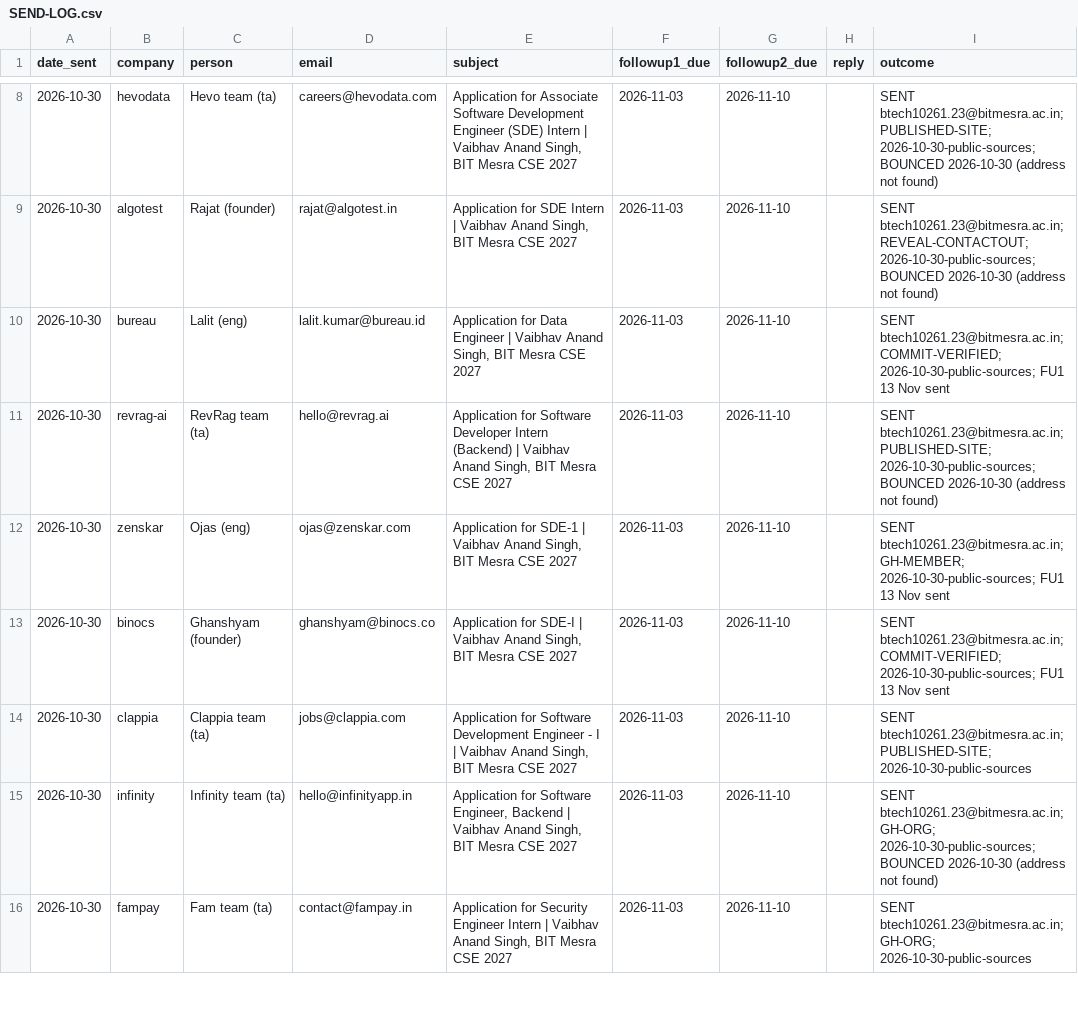
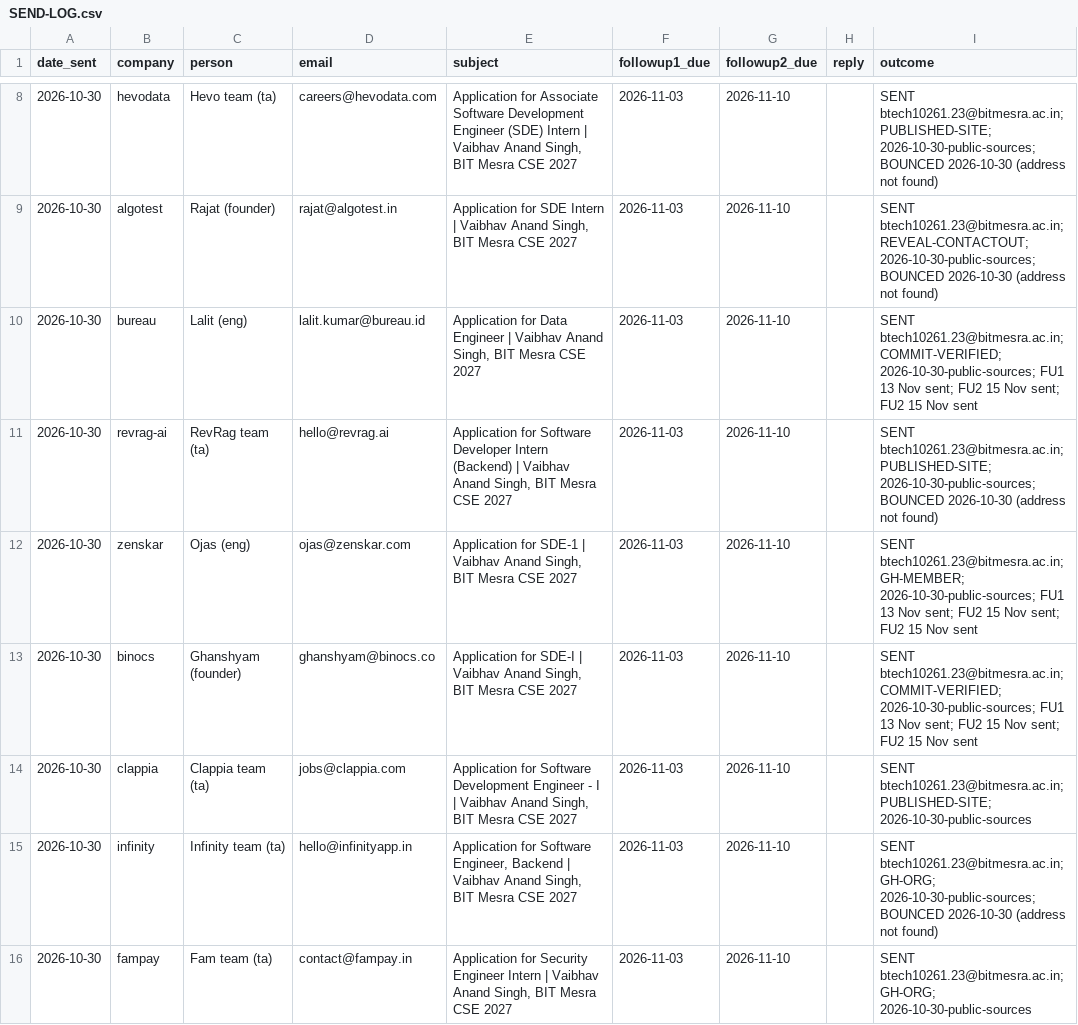
Before and after one commit to mightbeanshuu/cold-outreach-skill, a CSV file: logs/SEND-LOG.csv, drawn as a sheet; only a part is shown, gaps mark what is left out; the diff covers the shown part only.

```diff
--- a/logs/SEND-LOG.csv
+++ b/logs/SEND-LOG.csv
@@ -9,6 +9,6 @@ date_sent,company,person,email,subject,followup1_due,followup2_due,reply,outcome
 2026-10-30,algotest,Rajat (founder),rajat@algotest.in,"Application for SDE Intern | Vaibhav Anand Singh, BIT Mesra CSE 2027",2026-11-03,2026-11-10,,SENT btech10261.23@bitmesra.ac.in; REVEAL-CONTACTOUT; 2026-10-30-public-sources; BOUNCED 2026-10-30 (address not found)
-2026-10-30,bureau,Lalit (eng),lalit.kumar@bureau.id,"Application for Data Engineer | Vaibhav Anand Singh, BIT Mesra CSE 2027",2026-11-03,2026-11-10,,SENT btech10261.23@bitmesra.ac.in; COMMIT-VERIFIED; 2026-10-30-public-sources; FU1 13 Nov sent
+2026-10-30,bureau,Lalit (eng),lalit.kumar@bureau.id,"Application for Data Engineer | Vaibhav Anand Singh, BIT Mesra CSE 2027",2026-11-03,2026-11-10,,SENT btech10261.23@bitmesra.ac.in; COMMIT-VERIFIED; 2026-10-30-public-sources; FU1 13 Nov sent; FU2 15 Nov sent; FU2 15 Nov sent
 2026-10-30,revrag-ai,RevRag team (ta),hello@revrag.ai,"Application for Software Developer Intern (Backend) | Vaibhav Anand Singh, BIT Mesra CSE 2027",2026-11-03,2026-11-10,,SENT btech10261.23@bitmesra.ac.in; PUBLISHED-SITE; 2026-10-30-public-sources; BOUNCED 2026-10-30 (address not found)
-2026-10-30,zenskar,Ojas (eng),ojas@zenskar.com,"Application for SDE-1 | Vaibhav Anand Singh, BIT Mesra CSE 2027",2026-11-03,2026-11-10,,SENT btech10261.23@bitmesra.ac.in; GH-MEMBER; 2026-10-30-public-sources; FU1 13 Nov sent
-2026-10-30,binocs,Ghanshyam (founder),ghanshyam@binocs.co,"Application for SDE-I | Vaibhav Anand Singh, BIT Mesra CSE 2027",2026-11-03,2026-11-10,,SENT btech10261.23@bitmesra.ac.in; COMMIT-VERIFIED; 2026-10-30-public-sources; FU1 13 Nov sent
+2026-10-30,zenskar,Ojas (eng),ojas@zenskar.com,"Application for SDE-1 | Vaibhav Anand Singh, BIT Mesra CSE 2027",2026-11-03,2026-11-10,,SENT btech10261.23@bitmesra.ac.in; GH-MEMBER; 2026-10-30-public-sources; FU1 13 Nov sent; FU2 15 Nov sent; FU2 15 Nov sent
+2026-10-30,binocs,Ghanshyam (founder),ghanshyam@binocs.co,"Application for SDE-I | Vaibhav Anand Singh, BIT Mesra CSE 2027",2026-11-03,2026-11-10,,SENT btech10261.23@bitmesra.ac.in; COMMIT-VERIFIED; 2026-10-30-public-sources; FU1 13 Nov sent; FU2 15 Nov sent; FU2 15 Nov sent
 2026-10-30,clappia,Clappia team (ta),jobs@clappia.com,"Application for Software Development Engineer - I | Vaibhav Anand Singh, BIT Mesra CSE 2027",2026-11-03,2026-11-10,,SENT btech10261.23@bitmesra.ac.in; PUBLISHED-SITE; 2026-10-30-public-sources
```
Also changed, not shown: 94 edited cells elsewhere in this file.
